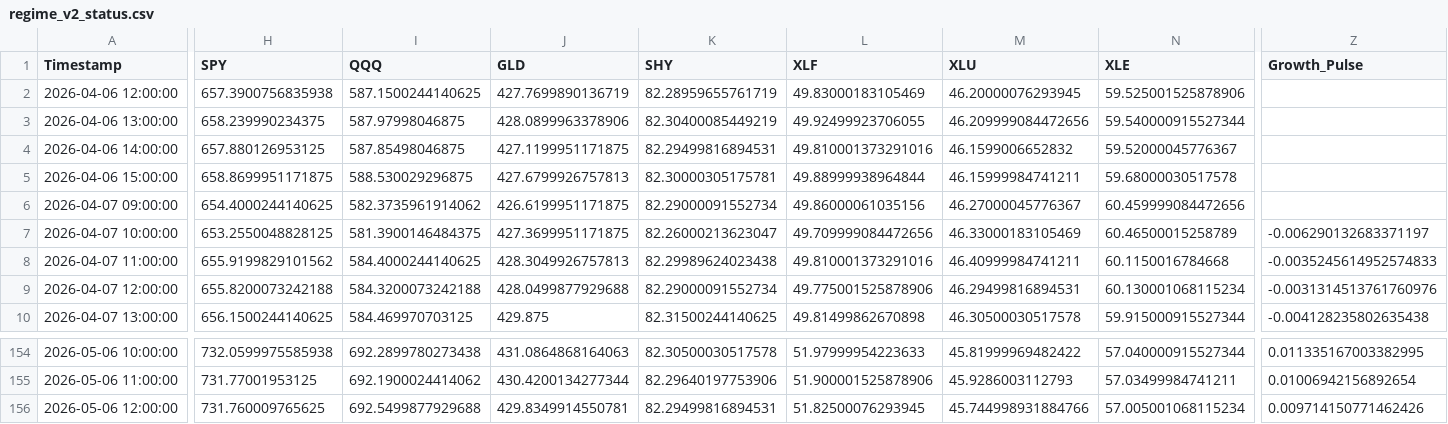
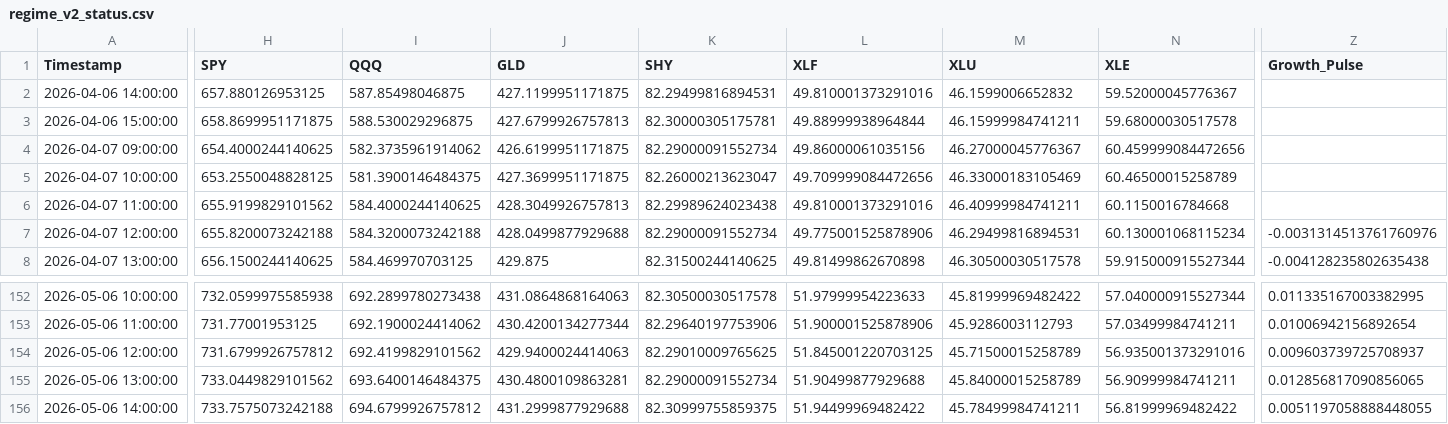
Before and after one commit to Abigail6on/MacroSentinel, a CSV file: data/processed/regime_v2_status.csv, drawn as a sheet; only a part is shown, gaps mark what is left out; removed rows and columns are numbered as before the commit, all else as after; rows hold the shown columns only; the diff covers the shown part only; the diff names each change by its address in the sheet, - before the commit and + after, or states it on an @@ line.

```diff
--- a/data/processed/regime_v2_status.csv
+++ b/data/processed/regime_v2_status.csv
-row 2: 2026-04-06 12:00:00 | 657.3900756835938 | 587.1500244140625 | 427.7699890136719 | 82.28959655761719 | 49.83000183105469 | 46.20000076293945 | 59.525001525878906
-row 3: 2026-04-06 13:00:00 | 658.239990234375 | 587.97998046875 | 428.0899963378906 | 82.30400085449219 | 49.92499923706055 | 46.209999084472656 | 59.540000915527344
-Z5 (Growth_Pulse): -0.006290132683371197
+Z5 (Growth_Pulse): (empty)
-Z6 (Growth_Pulse): -0.0035245614952574833
+Z6 (Growth_Pulse): (empty)
-H154 (SPY): 731.760009765625
+H154 (SPY): 731.6799926757812
-I154 (QQQ): 692.5499877929688
+I154 (QQQ): 692.4199829101562
-J154 (GLD): 429.8349914550781
+J154 (GLD): 429.9400024414063
-K154 (SHY): 82.29499816894531
+K154 (SHY): 82.29010009765625
-L154 (XLF): 51.82500076293945
+L154 (XLF): 51.845001220703125
-M154 (XLU): 45.744998931884766
+M154 (XLU): 45.71500015258789
-N154 (XLE): 57.005001068115234
+N154 (XLE): 56.935001373291016
-Z154 (Growth_Pulse): 0.009714150771462426
+Z154 (Growth_Pulse): 0.009603739725708937
+row 155: 2026-05-06 13:00:00 | 733.0449829101562 | 693.6400146484375 | 430.4800109863281 | 82.29000091552734 | 51.90499877929688 | 45.84000015258789 | 56.90999984741211 | 0.012856817090856065
+row 156: 2026-05-06 14:00:00 | 733.7575073242188 | 694.6799926757812 | 431.2999877929688 | 82.30999755859375 | 51.94499969482422 | 45.78499984741211 | 56.81999969482422 | 0.0051197058888448055
```
Also changed, not shown: 3 edited cells elsewhere in this file, data/processed/backtest_results.csv, data/processed/live_prices.csv, 6 other files.
